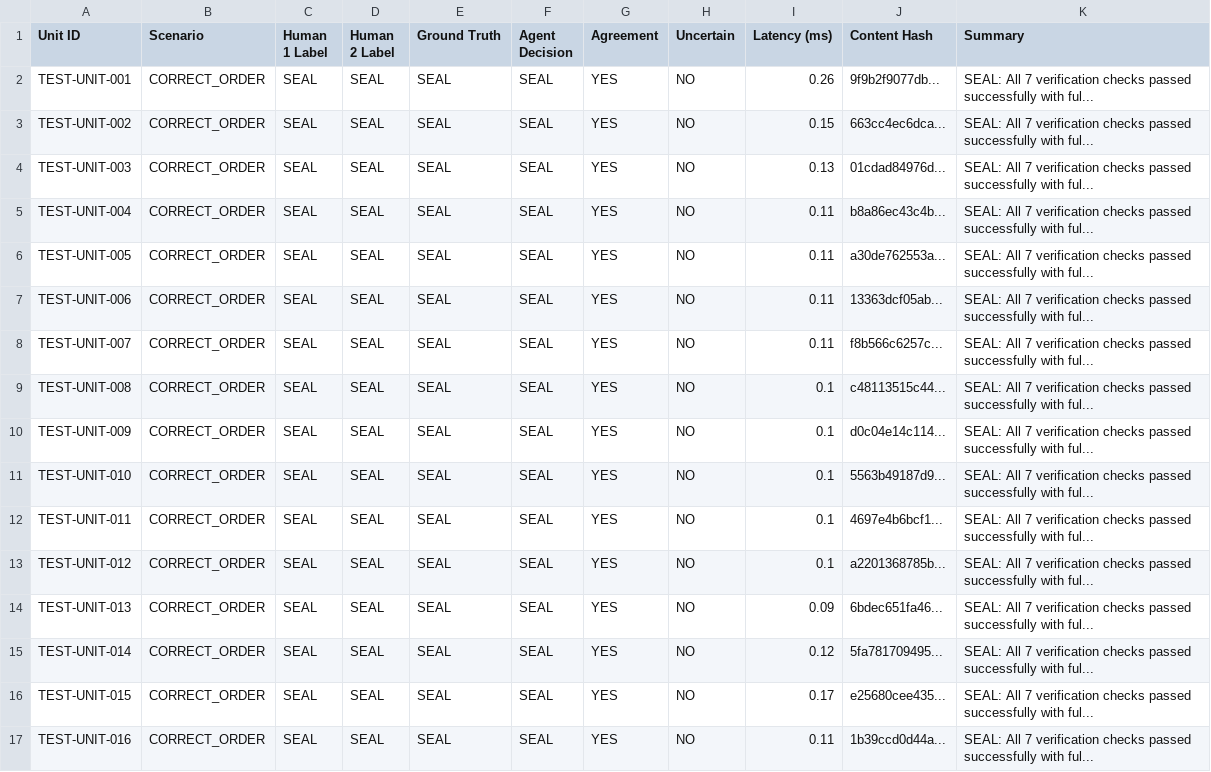
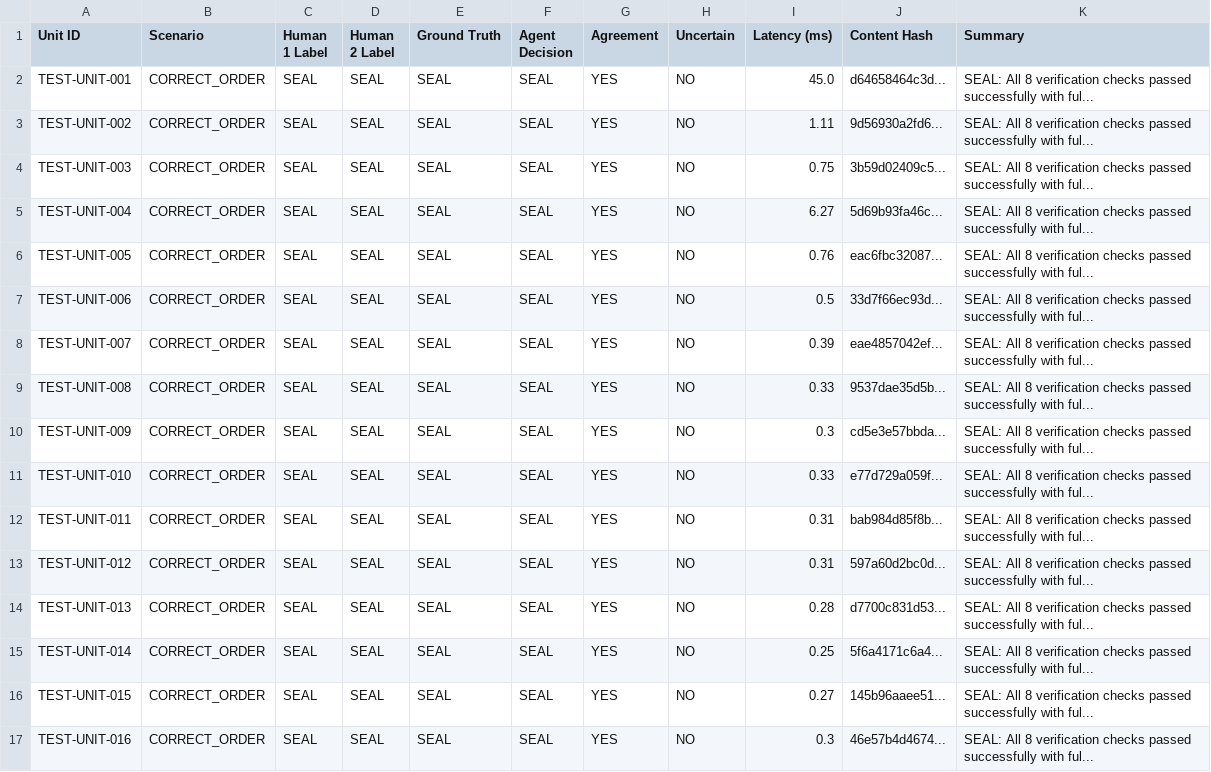
Before and after one commit to Vivek21-7/cube-03-pack-manager, a CSV file: eval/eval_results.csv, drawn as a sheet; only a part is shown; the diff covers the shown part only.

```diff
--- a/eval/eval_results.csv
+++ b/eval/eval_results.csv
@@ -1,17 +1,17 @@
 Unit ID,Scenario,Human 1 Label,Human 2 Label,Ground Truth,Agent Decision,Agreement,Uncertain,Latency (ms),Content Hash,Summary
-TEST-UNIT-001,CORRECT_ORDER,SEAL,SEAL,SEAL,SEAL,YES,NO,0.26,9f9b2f9077db...,SEAL: All 7 verification checks passed successfully with ful...
-TEST-UNIT-002,CORRECT_ORDER,SEAL,SEAL,SEAL,SEAL,YES,NO,0.15,663cc4ec6dca...,SEAL: All 7 verification checks passed successfully with ful...
-TEST-UNIT-003,CORRECT_ORDER,SEAL,SEAL,SEAL,SEAL,YES,NO,0.13,01cdad84976d...,SEAL: All 7 verification checks passed successfully with ful...
-TEST-UNIT-004,CORRECT_ORDER,SEAL,SEAL,SEAL,SEAL,YES,NO,0.11,b8a86ec43c4b...,SEAL: All 7 verification checks passed successfully with ful...
-TEST-UNIT-005,CORRECT_ORDER,SEAL,SEAL,SEAL,SEAL,YES,NO,0.11,a30de762553a...,SEAL: All 7 verification checks passed successfully with ful...
-TEST-UNIT-006,CORRECT_ORDER,SEAL,SEAL,SEAL,SEAL,YES,NO,0.11,13363dcf05ab...,SEAL: All 7 verification checks passed successfully with ful...
-TEST-UNIT-007,CORRECT_ORDER,SEAL,SEAL,SEAL,SEAL,YES,NO,0.11,f8b566c6257c...,SEAL: All 7 verification checks passed successfully with ful...
-TEST-UNIT-008,CORRECT_ORDER,SEAL,SEAL,SEAL,SEAL,YES,NO,0.1,c48113515c44...,SEAL: All 7 verification checks passed successfully with ful...
-TEST-UNIT-009,CORRECT_ORDER,SEAL,SEAL,SEAL,SEAL,YES,NO,0.1,d0c04e14c114...,SEAL: All 7 verification checks passed successfully with ful...
-TEST-UNIT-010,CORRECT_ORDER,SEAL,SEAL,SEAL,SEAL,YES,NO,0.1,5563b49187d9...,SEAL: All 7 verification checks passed successfully with ful...
-TEST-UNIT-011,CORRECT_ORDER,SEAL,SEAL,SEAL,SEAL,YES,NO,0.1,4697e4b6bcf1...,SEAL: All 7 verification checks passed successfully with ful...
-TEST-UNIT-012,CORRECT_ORDER,SEAL,SEAL,SEAL,SEAL,YES,NO,0.1,a2201368785b...,SEAL: All 7 verification checks passed successfully with ful...
-TEST-UNIT-013,CORRECT_ORDER,SEAL,SEAL,SEAL,SEAL,YES,NO,0.09,6bdec651fa46...,SEAL: All 7 verification checks passed successfully with ful...
-TEST-UNIT-014,CORRECT_ORDER,SEAL,SEAL,SEAL,SEAL,YES,NO,0.12,5fa781709495...,SEAL: All 7 verification checks passed successfully with ful...
-TEST-UNIT-015,CORRECT_ORDER,SEAL,SEAL,SEAL,SEAL,YES,NO,0.17,e25680cee435...,SEAL: All 7 verification checks passed successfully with ful...
-TEST-UNIT-016,CORRECT_ORDER,SEAL,SEAL,SEAL,SEAL,YES,NO,0.11,1b39ccd0d44a...,SEAL: All 7 verification checks passed successfully with ful...
+TEST-UNIT-001,CORRECT_ORDER,SEAL,SEAL,SEAL,SEAL,YES,NO,45.0,d64658464c3d...,SEAL: All 8 verification checks passed successfully with ful...
+TEST-UNIT-002,CORRECT_ORDER,SEAL,SEAL,SEAL,SEAL,YES,NO,1.11,9d56930a2fd6...,SEAL: All 8 verification checks passed successfully with ful...
+TEST-UNIT-003,CORRECT_ORDER,SEAL,SEAL,SEAL,SEAL,YES,NO,0.75,3b59d02409c5...,SEAL: All 8 verification checks passed successfully with ful...
+TEST-UNIT-004,CORRECT_ORDER,SEAL,SEAL,SEAL,SEAL,YES,NO,6.27,5d69b93fa46c...,SEAL: All 8 verification checks passed successfully with ful...
+TEST-UNIT-005,CORRECT_ORDER,SEAL,SEAL,SEAL,SEAL,YES,NO,0.76,eac6fbc32087...,SEAL: All 8 verification checks passed successfully with ful...
+TEST-UNIT-006,CORRECT_ORDER,SEAL,SEAL,SEAL,SEAL,YES,NO,0.5,33d7f66ec93d...,SEAL: All 8 verification checks passed successfully with ful...
+TEST-UNIT-007,CORRECT_ORDER,SEAL,SEAL,SEAL,SEAL,YES,NO,0.39,eae4857042ef...,SEAL: All 8 verification checks passed successfully with ful...
+TEST-UNIT-008,CORRECT_ORDER,SEAL,SEAL,SEAL,SEAL,YES,NO,0.33,9537dae35d5b...,SEAL: All 8 verification checks passed successfully with ful...
+TEST-UNIT-009,CORRECT_ORDER,SEAL,SEAL,SEAL,SEAL,YES,NO,0.3,cd5e3e57bbda...,SEAL: All 8 verification checks passed successfully with ful...
+TEST-UNIT-010,CORRECT_ORDER,SEAL,SEAL,SEAL,SEAL,YES,NO,0.33,e77d729a059f...,SEAL: All 8 verification checks passed successfully with ful...
+TEST-UNIT-011,CORRECT_ORDER,SEAL,SEAL,SEAL,SEAL,YES,NO,0.31,bab984d85f8b...,SEAL: All 8 verification checks passed successfully with ful...
+TEST-UNIT-012,CORRECT_ORDER,SEAL,SEAL,SEAL,SEAL,YES,NO,0.31,597a60d2bc0d...,SEAL: All 8 verification checks passed successfully with ful...
+TEST-UNIT-013,CORRECT_ORDER,SEAL,SEAL,SEAL,SEAL,YES,NO,0.28,d7700c831d53...,SEAL: All 8 verification checks passed successfully with ful...
+TEST-UNIT-014,CORRECT_ORDER,SEAL,SEAL,SEAL,SEAL,YES,NO,0.25,5f6a4171c6a4...,SEAL: All 8 verification checks passed successfully with ful...
+TEST-UNIT-015,CORRECT_ORDER,SEAL,SEAL,SEAL,SEAL,YES,NO,0.27,145b96aaee51...,SEAL: All 8 verification checks passed successfully with ful...
+TEST-UNIT-016,CORRECT_ORDER,SEAL,SEAL,SEAL,SEAL,YES,NO,0.3,46e57b4d4674...,SEAL: All 8 verification checks passed successfully with ful...
```
Also changed, not shown: 98 edited cells elsewhere in this file, 9 other files.
